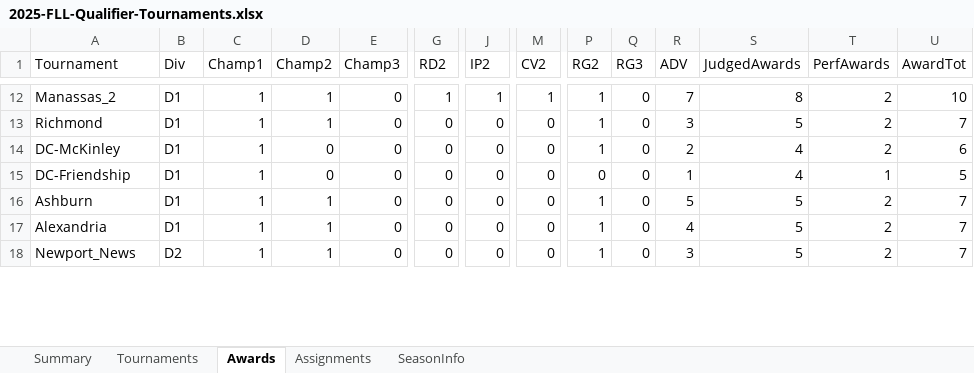
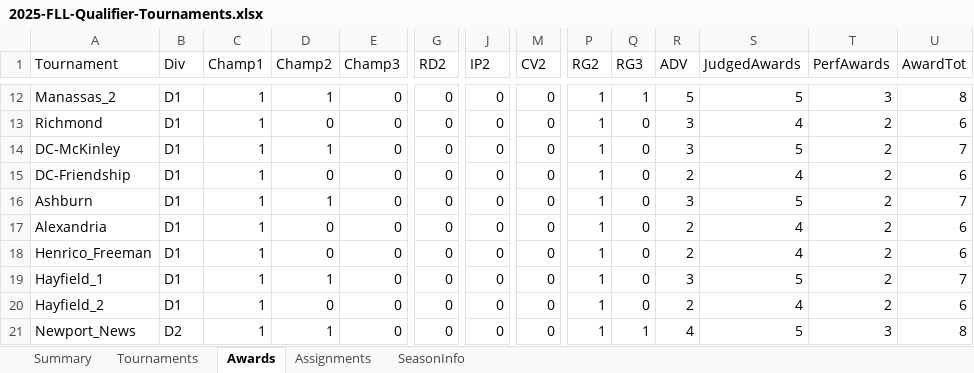
Before and after one commit to MrGibbage/OJS_Script_maker_NG, an Excel workbook: 2025/2025-FLL-Qualifier-Tournaments.xlsx, sheet Awards, drawn as a sheet; only a part is shown, gaps mark what is left out; values as stored, in another font and other column widths than the file's, no borders; table styles not drawn; addresses are those after the commit; rows hold the shown columns only; the diff covers the shown part only; the diff names each change by its address in the sheet, - before the commit and + after, or states it on an @@ line.

```diff
--- a/2025/2025-FLL-Qualifier-Tournaments.xlsx (sheet Awards)
+++ b/2025/2025-FLL-Qualifier-Tournaments.xlsx (sheet Awards)
-G12 (RD2): 1
+G12 (RD2): 0
-J12 (IP2): 1
+J12 (IP2): 0
-M12 (CV2): 1
+M12 (CV2): 0
-Q12 (RG3): 0
+Q12 (RG3): 1
-R12 (ADV): 7
+R12 (ADV): 5
-S12 (JudgedAwards): 8
+S12 (JudgedAwards): 5
-T12 (PerfAwards): 2
+T12 (PerfAwards): 3
-U12 (AwardTot): 10
+U12 (AwardTot): 8
-D13 (Champ2): 1
+D13 (Champ2): 0
-S13 (JudgedAwards): 5
+S13 (JudgedAwards): 4
-U13 (AwardTot): 7
+U13 (AwardTot): 6
-D14 (Champ2): 0
+D14 (Champ2): 1
-R14 (ADV): 2
+R14 (ADV): 3
-S14 (JudgedAwards): 4
+S14 (JudgedAwards): 5
-U14 (AwardTot): 6
+U14 (AwardTot): 7
-P15 (RG2): 0
+P15 (RG2): 1
-R15 (ADV): 1
+R15 (ADV): 2
-T15 (PerfAwards): 1
+T15 (PerfAwards): 2
-U15 (AwardTot): 5
+U15 (AwardTot): 6
-R16 (ADV): 5
+R16 (ADV): 3
-D17 (Champ2): 1
+D17 (Champ2): 0
-R17 (ADV): 4
+R17 (ADV): 2
-S17 (JudgedAwards): 5
+S17 (JudgedAwards): 4
-U17 (AwardTot): 7
+U17 (AwardTot): 6
+row 18: Henrico_Freeman | D1 | 1 | 0 | 0 | 0 | 0 | 0 | 1 | 0 | 2 | 4 | 2 | 6
+row 19: Hayfield_1 | D1 | 1 | 1 | 0 | 0 | 0 | 0 | 1 | 0 | 3 | 5 | 2 | 7
+row 20: Hayfield_2 | D1 | 1 | 0 | 0 | 0 | 0 | 0 | 1 | 0 | 2 | 4 | 2 | 6
-Q21 (RG3): 0
+Q21 (RG3): 1
-R21 (ADV): 3
+R21 (ADV): 4
-T21 (PerfAwards): 2
+T21 (PerfAwards): 3
-U21 (AwardTot): 7
+U21 (AwardTot): 8
```
Also changed, not shown: 3 added rows and 84 edited cells elsewhere in this sheet, sheet Assignments, sheet Summary, sheet Tournaments, formulas that keep their value, 2025/2025-vadc-fll-challenge-submerged-ojs-richmond-div2.xlsm, 4 other files.
